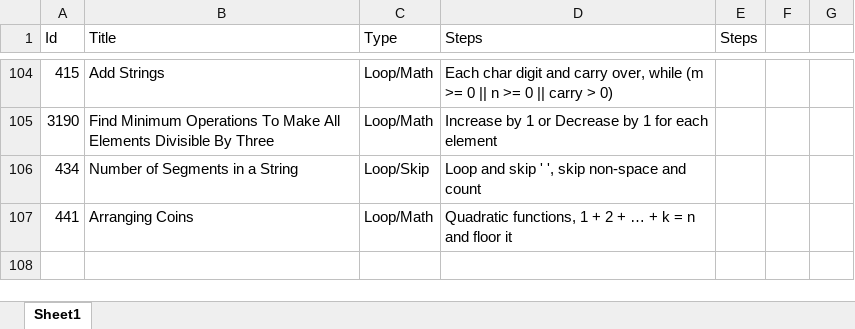
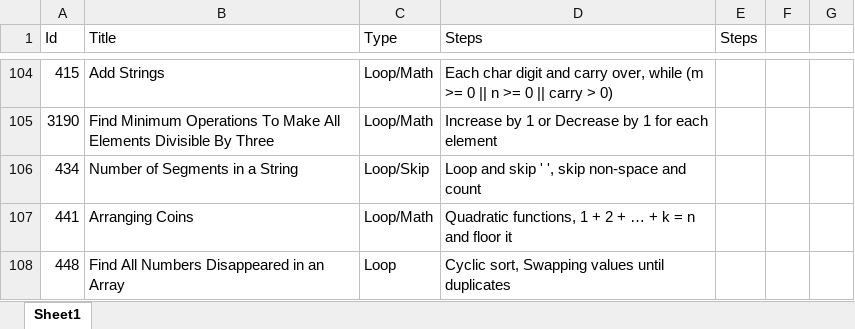
Before and after one commit to Mvrs10/LC_Solutions, an Excel workbook: Pseudo.xlsx, sheet Sheet1, drawn as a sheet; only a part is shown, gaps mark what is left out; values as stored, in another font and other column widths than the file's, no borders; the diff names each change by its address in the sheet, - before the commit and + after, or states it on an @@ line.

Commit message:
Find All Numbers Disappeared In An Array.

```diff
--- a/Pseudo.xlsx (sheet Sheet1)
+++ b/Pseudo.xlsx (sheet Sheet1)
+row 108: 448 | Find All Numbers Disappeared in an Array | Loop | Cyclic sort, Swapping values until duplicates
```
Also changed, not shown: 3 other files.
